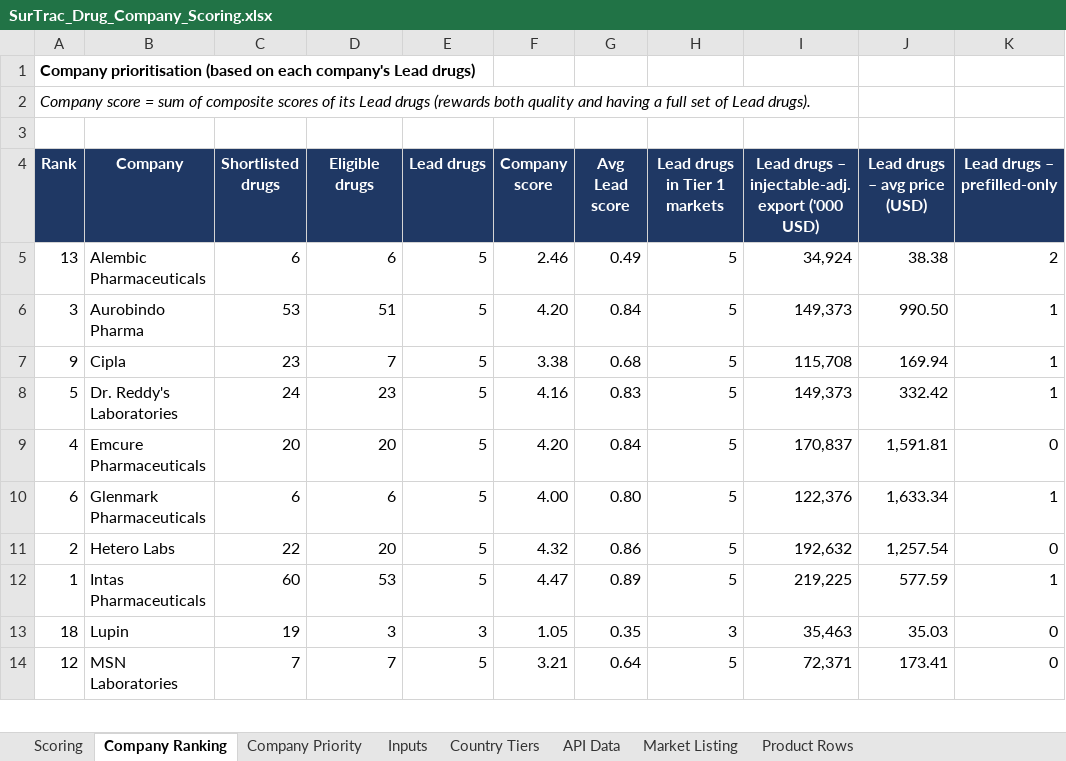
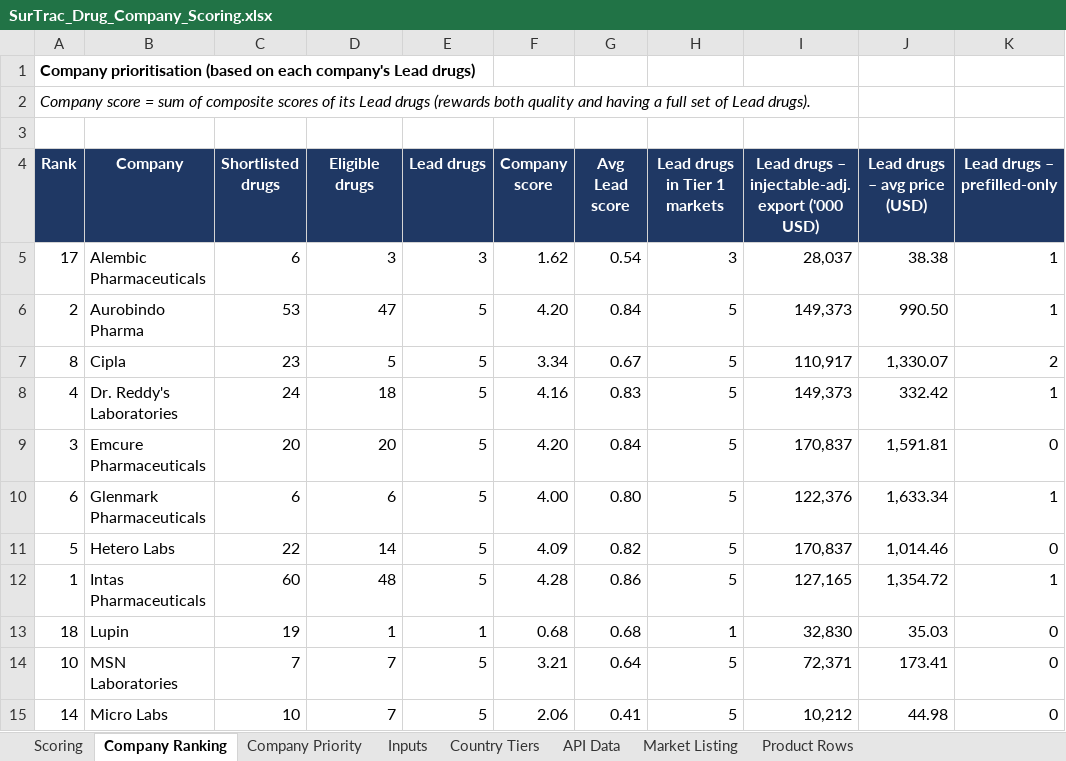
Before and after one commit to itsmechaitanyasharma-jpg/Consulting, an Excel workbook: research/SurTrac_Drug_Company_Scoring.xlsx, sheet Company Ranking, drawn as a sheet; only a part is shown; values as stored, in another font and other column widths than the file's, no borders; charts and pictures not drawn; removed rows and columns are numbered as before the commit, all else as after; the diff covers the shown part only; the diff names each change by its address in the sheet, - before the commit and + after, or states it on an @@ line.

```diff
--- a/research/SurTrac_Drug_Company_Scoring.xlsx (sheet Company Ranking)
+++ b/research/SurTrac_Drug_Company_Scoring.xlsx (sheet Company Ranking)
-row 5: 13 | Alembic Pharmaceuticals | 6 | 6 | 5 | 2.46 | 0.49 | 5 | 34,924 | 38.38 | 2
+row 5: 17 | Alembic Pharmaceuticals | 6 | 3 | 3 | 1.62 | 0.54 | 3 | 28,037 | 38.38 | 1
-A6 (Rank): 3
+A6 (Rank): 2
-D6 (Eligible drugs): 51
+D6 (Eligible drugs): 47
-row 7: 9 | Cipla | 23 | 7 | 5 | 3.38 | 0.68 | 5 | 115,708 | 169.94 | 1
+row 7: 8 | Cipla | 23 | 5 | 5 | 3.34 | 0.67 | 5 | 110,917 | 1,330.07 | 2
-A8 (Rank): 5
+A8 (Rank): 4
-D8 (Eligible drugs): 23
+D8 (Eligible drugs): 18
-A9 (Rank): 4
+A9 (Rank): 3
-row 11: 2 | Hetero Labs | 22 | 20 | 5 | 4.32 | 0.86 | 5 | 192,632 | 1,257.54 | 0
+row 11: 5 | Hetero Labs | 22 | 14 | 5 | 4.09 | 0.82 | 5 | 170,837 | 1,014.46 | 0
-D12 (Eligible drugs): 53
+D12 (Eligible drugs): 48
-F12 (Company score): 4.47
+F12 (Company score): 4.28
-G12 (Avg Lead score): 0.89
+G12 (Avg Lead score): 0.86
-I12: 219,225
+I12: 127,165
-J12 (Lead drugs – avg price (USD)): 577.59
+J12 (Lead drugs – avg price (USD)): 1,354.72
-D13 (Eligible drugs): 3
+D13 (Eligible drugs): 1
-E13 (Lead drugs): 3
+E13 (Lead drugs): 1
-F13 (Company score): 1.05
+F13 (Company score): 0.68
-G13 (Avg Lead score): 0.35
+G13 (Avg Lead score): 0.68
-H13 (Lead drugs in Tier 1 markets): 3
+H13 (Lead drugs in Tier 1 markets): 1
-I13: 35,463
+I13: 32,830
-A14 (Rank): 12
+A14 (Rank): 10
+row 15: 14 | Micro Labs | 10 | 7 | 5 | 2.06 | 0.41 | 5 | 10,212 | 44.98 | 0
```
Also changed, not shown: 1 added row, 2 removed rows and 23 edited cells elsewhere in this sheet, sheet Company Priority, sheet Scoring, sheet Inputs, formulas that keep their value, hidden cells.
